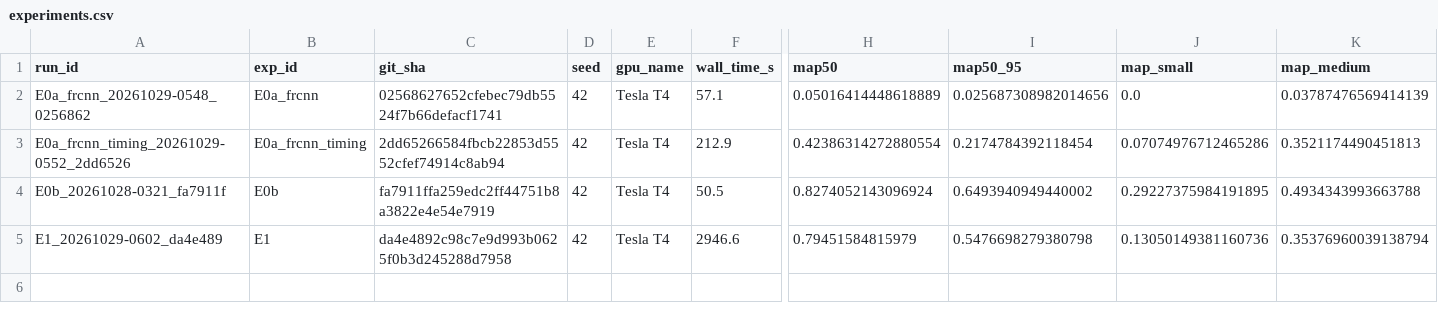
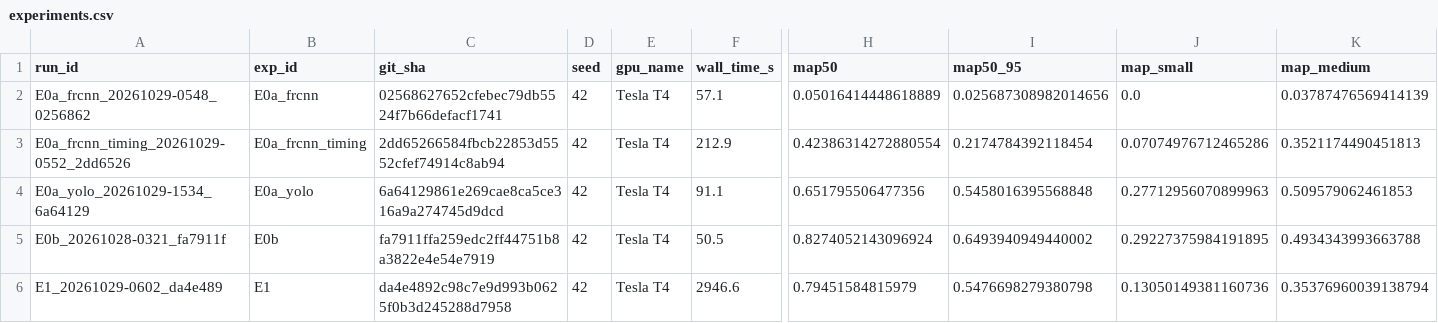
Before and after one commit to NikaAtanelishvili/voc-object-detection, a CSV file: results/experiments.csv, drawn as a sheet; only a part is shown, gaps mark what is left out; rows hold the shown columns only; the diff names each change by its address in the sheet, - before the commit and + after, or states it on an @@ line.

Commit message:
exp(yolo): E0a-yolo smoke results
E0a_yolo_20261029-1534_6a64129 (yolo26n, 64 images, 1 epoch, T4)
passed end to end: dataset root, Ultralytics train, predict and
evaluate, and the val cross-check. Added to the canonical-run manifest
and the GPU log (with its CPU resolve-only check).

Task: P4.3

```diff
--- a/results/experiments.csv
+++ b/results/experiments.csv
+row 4: E0a_yolo_20261029-1534_6a64129 | E0a_yolo | 6a64129861e269cae8ca5ce316a9a274745d9dcd | 42 | Tesla T4 | 91.1 | 0.651795506477356 | 0.5458016395568848 | 0.27712956070899963 | 0.509579062461853
```
Also changed, not shown: 7 other files.
